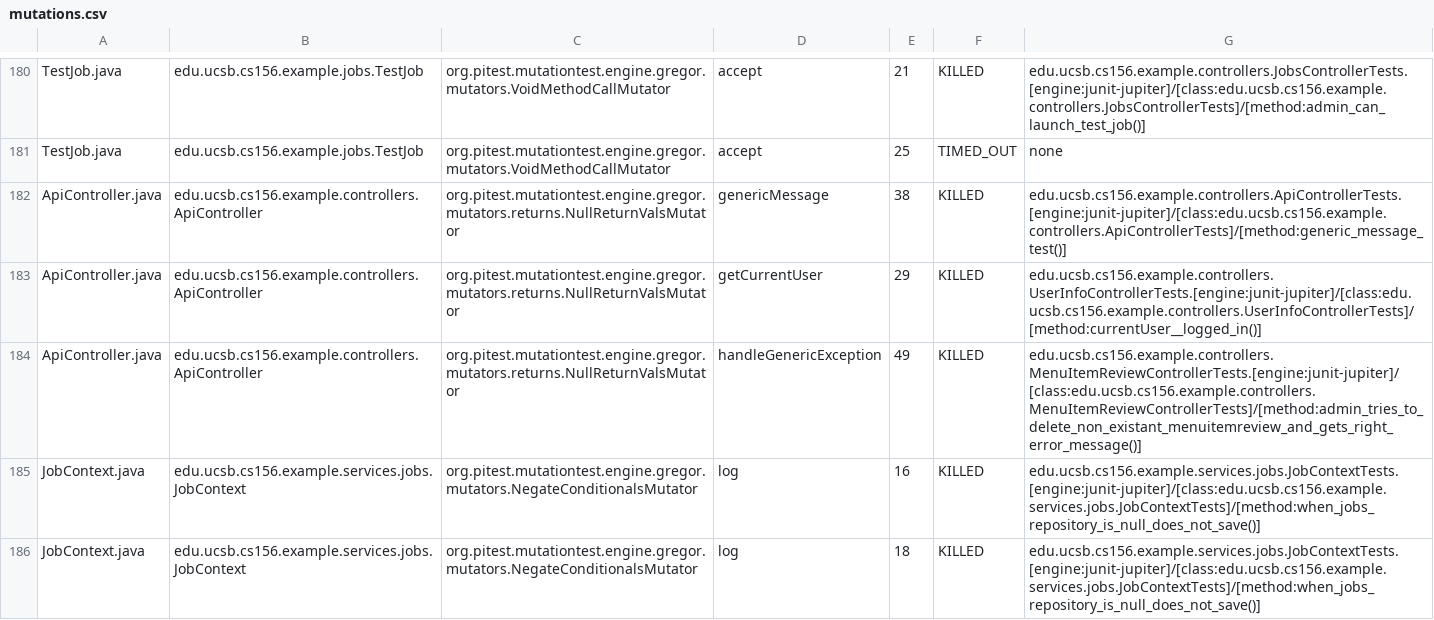
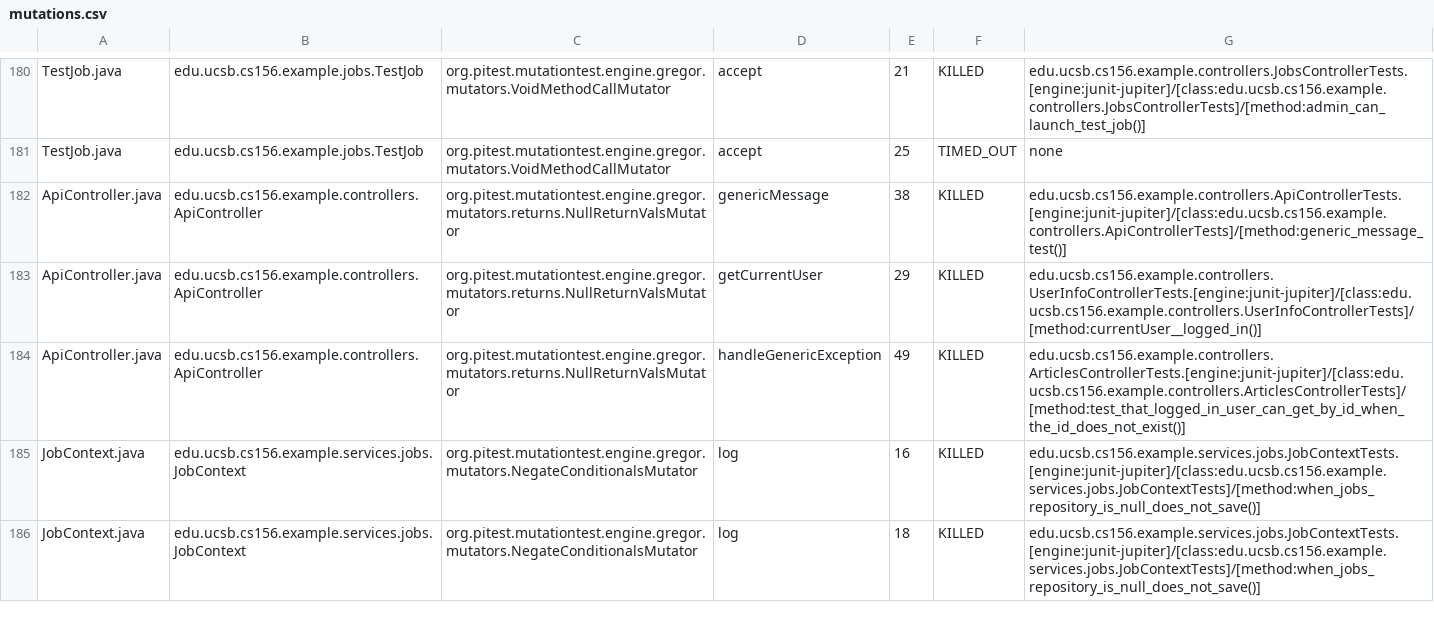
Before and after one commit to ucsb-cs156-s25/team02-s25-08, a CSV file: prs/136/pitest/mutations.csv, drawn as a sheet; only a part is shown, gaps mark what is left out.

Commit message:
Deploying to gh-pages from @ ucsb-cs156-s25/team02-s25-08@a788a3db2f69f7c60ac76fcfc123028895424598 🚀

```diff
--- a/prs/136/pitest/mutations.csv
+++ b/prs/136/pitest/mutations.csv
@@ -183,3 +183,3 @@ ApiController.java,edu.ucsb.cs156.example.controllers.ApiController,org.pitest.m
 ApiController.java,edu.ucsb.cs156.example.controllers.ApiController,org.pitest.mutationtest.engine.gregor.mutators.returns.NullReturnValsMutator,getCurrentUser,29,KILLED,edu.ucsb.cs156.example.controllers.UserInfoControllerTests.[engine:junit-jupiter]/[class:edu.ucsb.cs156.example.controllers.UserInfoControllerTests]/[method:currentUser__logged_in()]
-ApiController.java,edu.ucsb.cs156.example.controllers.ApiController,org.pitest.mutationtest.engine.gregor.mutators.returns.NullReturnValsMutator,handleGenericException,49,KILLED,edu.ucsb.cs156.example.controllers.MenuItemReviewControllerTests.[engine:junit-jupiter]/[class:edu.ucsb.cs156.example.controllers.MenuItemReviewControllerTests]/[method:admin_tries_to_delete_non_existant_menuitemreview_and_gets_right_error_message()]
+ApiController.java,edu.ucsb.cs156.example.controllers.ApiController,org.pitest.mutationtest.engine.gregor.mutators.returns.NullReturnValsMutator,handleGenericException,49,KILLED,edu.ucsb.cs156.example.controllers.ArticlesControllerTests.[engine:junit-jupiter]/[class:edu.ucsb.cs156.example.controllers.ArticlesControllerTests]/[method:test_that_logged_in_user_can_get_by_id_when_the_id_does_not_exist()]
 JobContext.java,edu.ucsb.cs156.example.services.jobs.JobContext,org.pitest.mutationtest.engine.gregor.mutators.NegateConditionalsMutator,log,16,KILLED,edu.ucsb.cs156.example.services.jobs.JobContextTests.[engine:junit-jupiter]/[class:edu.ucsb.cs156.example.services.jobs.JobContextTests]/[method:when_jobs_repository_is_null_does_not_save()]
```
Also changed, not shown: 21 other files.
